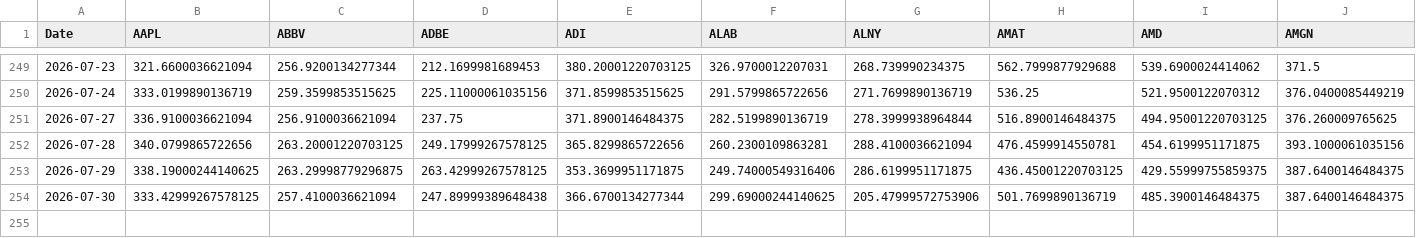
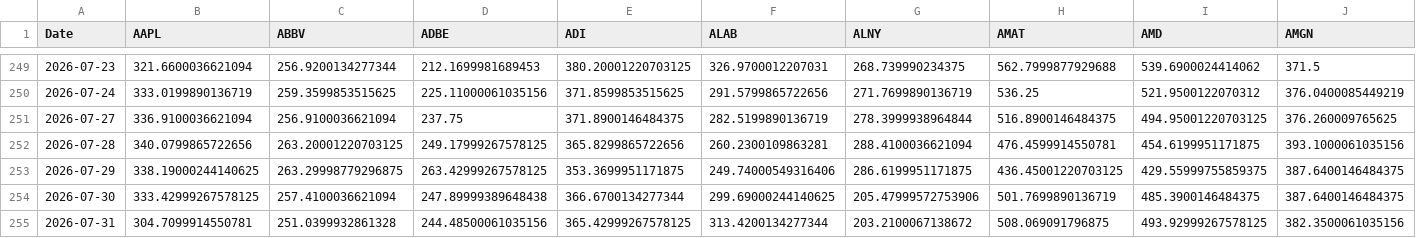
Before and after one commit to efranks0/market-monitor, a CSV file: data/cache/stock_prices.csv, drawn as a sheet; only a part is shown, gaps mark what is left out; rows hold the shown columns only; the diff names each change by its address in the sheet, - before the commit and + after, or states it on an @@ line.

```diff
--- a/data/cache/stock_prices.csv
+++ b/data/cache/stock_prices.csv
+row 255: 2026-07-31 | 304.7099914550781 | 251.0399932861328 | 244.48500061035156 | 365.42999267578125 | 313.4200134277344 | 203.2100067138672 | 508.069091796875 | 493.92999267578125 | 382.3500061035156
```
Also changed, not shown: data/cache/commodity_prices.csv, data/cache/crypto_prices.csv, 3 other files.
